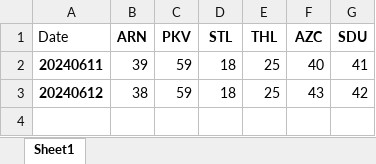
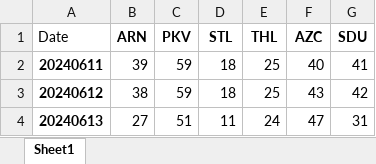
Before and after one commit to kailongley/CMS_Testing, an Excel workbook: CMS/Post_Site_Total_Alarms.xlsx, sheet Sheet1, drawn as a sheet; values as stored, in another font and other column widths than the file's, no borders; the diff names each change by its address in the sheet, - before the commit and + after, or states it on an @@ line.

Commit message:
20240613 data processed

```diff
--- a/CMS/Post_Site_Total_Alarms.xlsx (sheet Sheet1)
+++ b/CMS/Post_Site_Total_Alarms.xlsx (sheet Sheet1)
+row 4: 20240613 | 27 | 51 | 11 | 24 | 47 | 31
```
Also changed, not shown: CMS/Pre_Site_Total_Alarms.xlsx, 13 other files.
